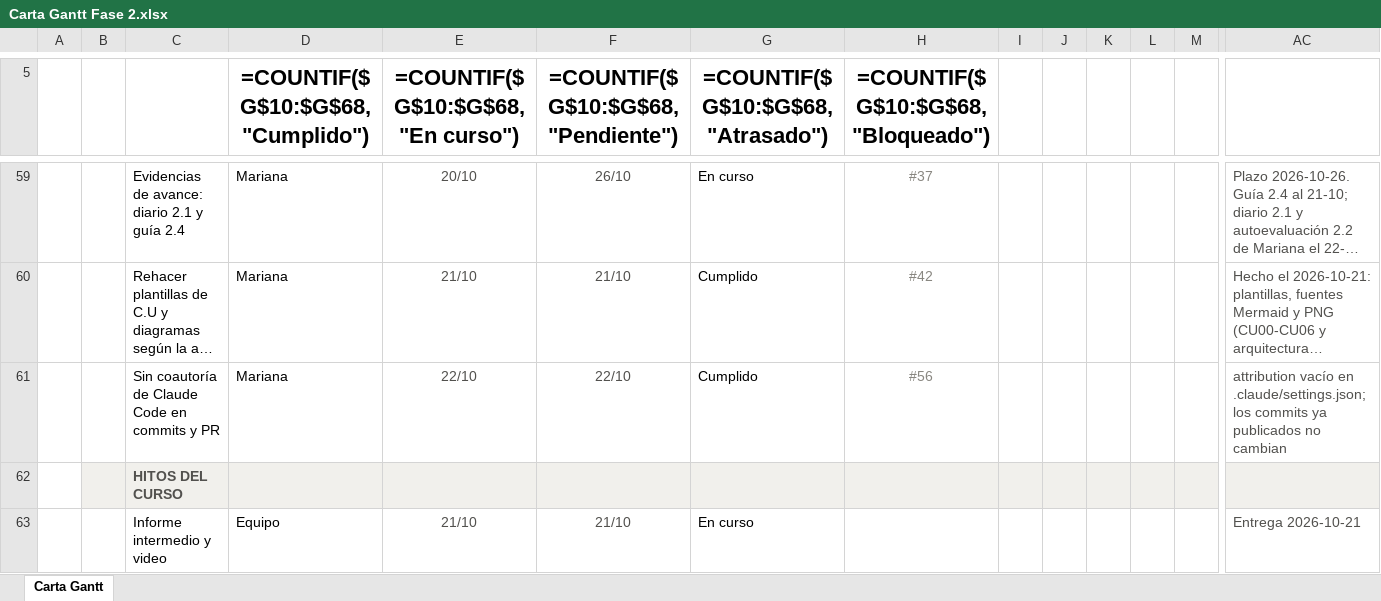
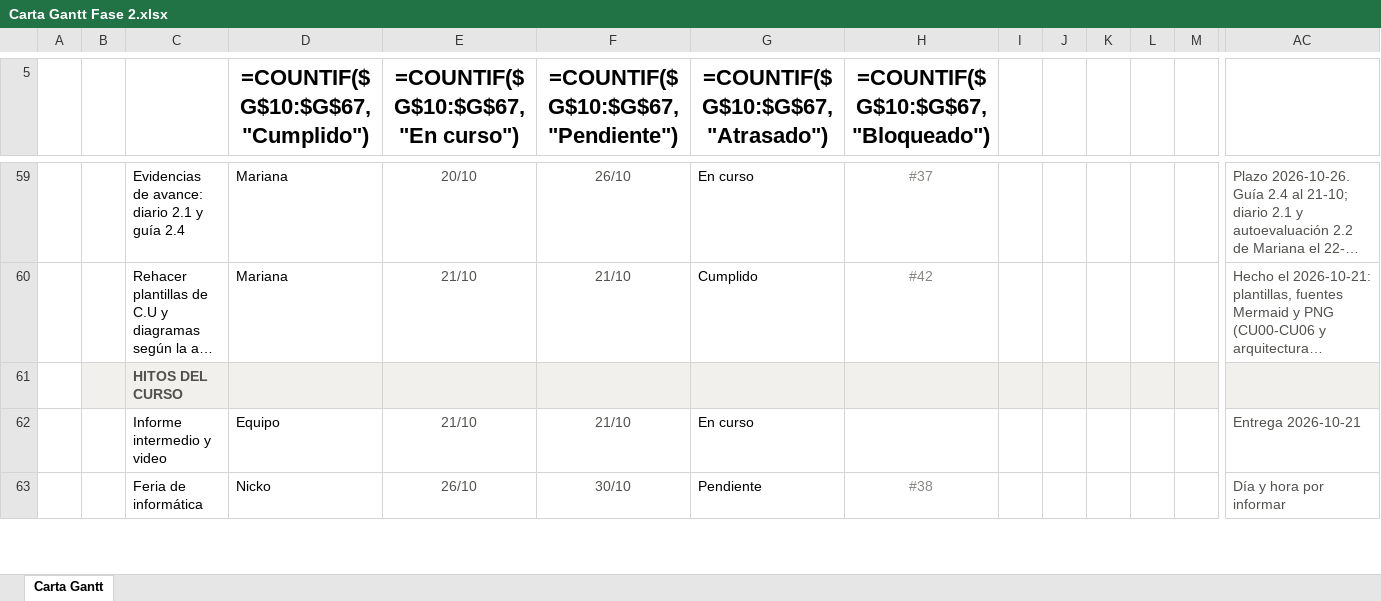
Before and after one commit to marianapeachy/capstone, an Excel workbook: Anexos/Gestion/Carta Gantt Fase 2.xlsx, sheet Carta Gantt, drawn as a sheet; only a part is shown, gaps mark what is left out; the shorter side is filled out with more unchanged rows; long unchanged cells end in …; values as stored, in another font and other column widths than the file's, no borders; formulas without a stored value are shown as written; conditional formats not drawn; rows hold the shown columns only; the diff names each change by its address in the sheet, - before the commit and + after, or states it on an @@ line.

Commit message:
chore: keep #56 out of the Gantt chart

```diff
--- a/Anexos/Gestion/Carta Gantt Fase 2.xlsx (sheet Carta Gantt)
+++ b/Anexos/Gestion/Carta Gantt Fase 2.xlsx (sheet Carta Gantt)
-D5: =COUNTIF($G$10:$G$68,"Cumplido")
+D5: =COUNTIF($G$10:$G$67,"Cumplido")
-E5: =COUNTIF($G$10:$G$68,"En curso")
+E5: =COUNTIF($G$10:$G$67,"En curso")
-F5: =COUNTIF($G$10:$G$68,"Pendiente")
+F5: =COUNTIF($G$10:$G$67,"Pendiente")
-G5: =COUNTIF($G$10:$G$68,"Atrasado")
+G5: =COUNTIF($G$10:$G$67,"Atrasado")
-H5: =COUNTIF($G$10:$G$68,"Bloqueado")
+H5: =COUNTIF($G$10:$G$67,"Bloqueado")
-row 61:  |  | Sin coautoría de Claude Code en commits y PR | Mariana | 22/10 | 22/10 | Cumplido | #56 |  |  |  |  |  | attribution vacío en .claude/settings.json; los commits ya publicados no cambian
```
